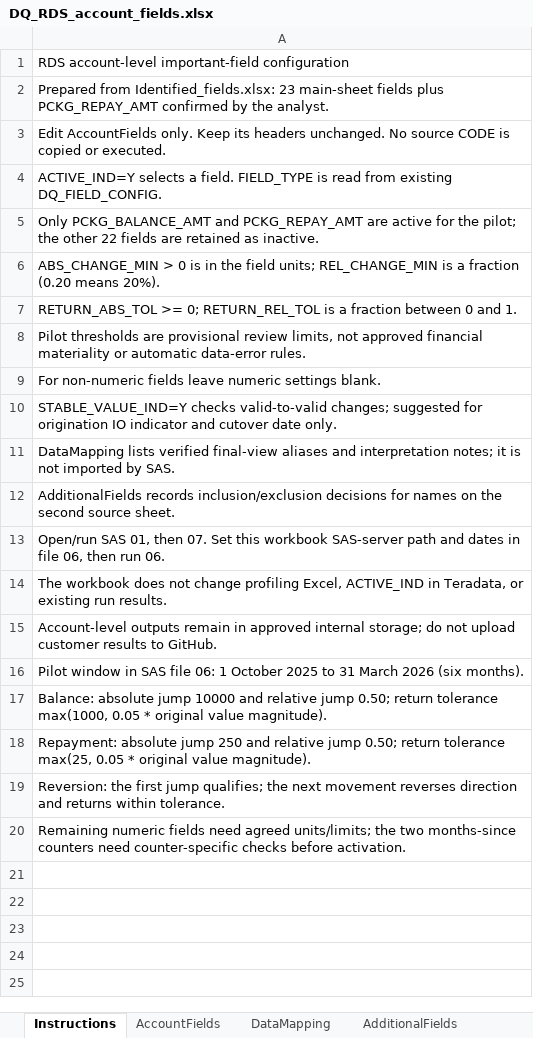
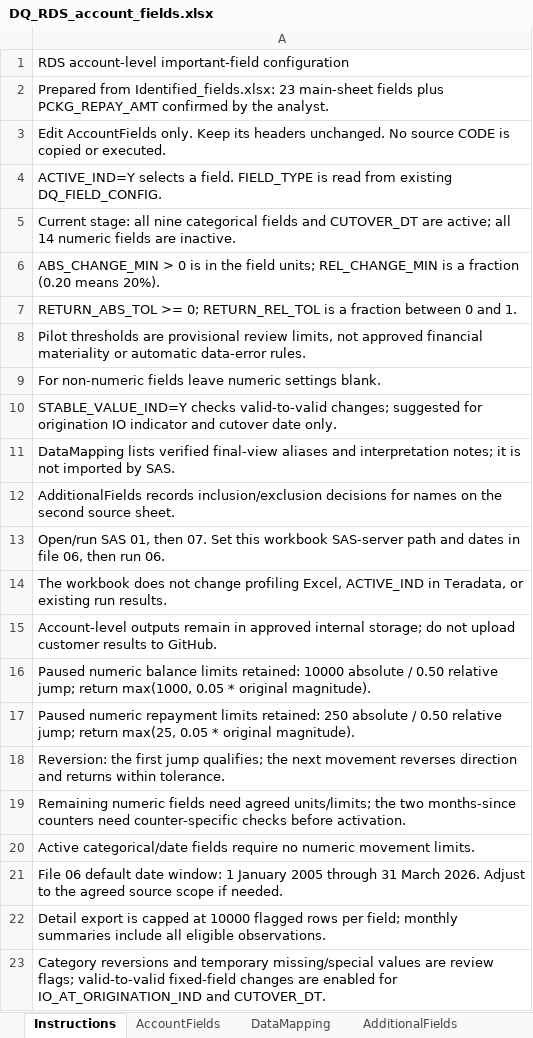
Before and after one commit to shersun711-svg/Project-validation, an Excel workbook: DQ_ENGINE/config/DQ_RDS_account_fields.xlsx, sheet Instructions, drawn as a sheet; values as stored, in another font and other column widths than the file's, no borders; removed rows and columns are numbered as before the commit, all else as after; the diff names each change by its address in the sheet, - before the commit and + after, or states it on an @@ line.

Commit message:
Select categorical and date account checks for full RDS history

```diff
--- a/DQ_ENGINE/config/DQ_RDS_account_fields.xlsx (sheet Instructions)
+++ b/DQ_ENGINE/config/DQ_RDS_account_fields.xlsx (sheet Instructions)
-A5: Only PCKG_BALANCE_AMT and PCKG_REPAY_AMT are active for the pilot; the other 22 fields are retained as inactive.
+A5: Current stage: all nine categorical fields and CUTOVER_DT are active; all 14 numeric fields are inactive.
-A16: Pilot window in SAS file 06: 1 October 2025 to 31 March 2026 (six months).
+A16: Paused numeric balance limits retained: 10000 absolute / 0.50 relative jump; return max(1000, 0.05 * original magnitude).
-A17: Balance: absolute jump 10000 and relative jump 0.50; return tolerance max(1000, 0.05 * original value magnitude).
+A17: Paused numeric repayment limits retained: 250 absolute / 0.50 relative jump; return max(25, 0.05 * original magnitude).
-row 18: Repayment: absolute jump 250 and relative jump 0.50; return tolerance max(25, 0.05 * original value magnitude).
+row 20: Active categorical/date fields require no numeric movement limits.
+row 21: File 06 default date window: 1 January 2005 through 31 March 2026. Adjust to the agreed source scope if needed.
+row 22: Detail export is capped at 10000 flagged rows per field; monthly summaries include all eligible observations.
+row 23: Category reversions and temporary missing/special values are review flags; valid-to-valid fixed-field changes are enabled for IO_AT_ORIGINATION_IND and CUTOVER_DT.
```
Also changed, not shown: sheet AccountFields, 4 other files.
